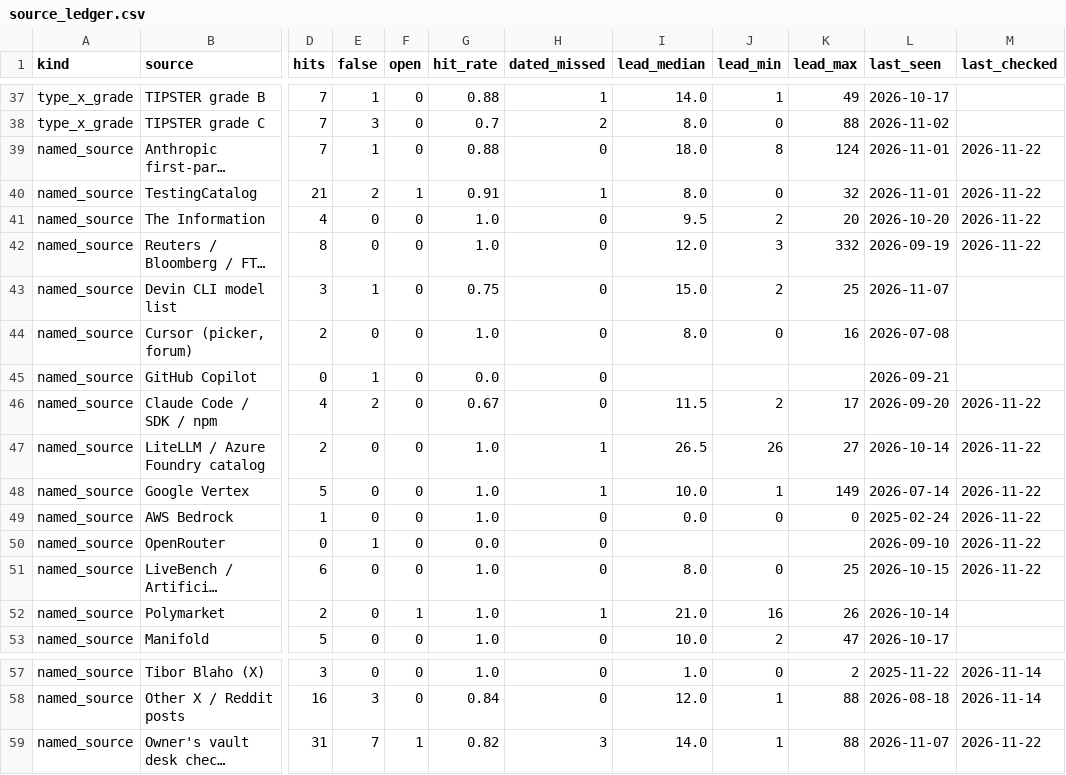
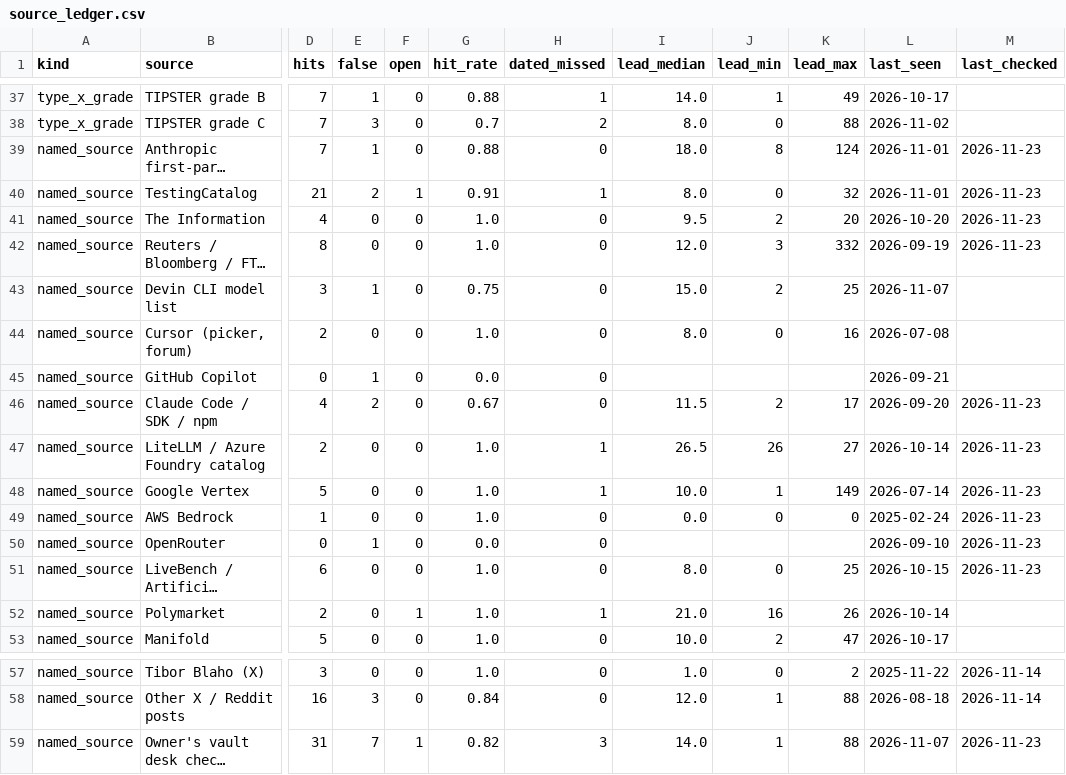
Before and after one commit to JacobBrooke95/Claude-Model-Guide, a CSV file: forecast/data/source_ledger.csv, drawn as a sheet; only a part is shown, gaps mark what is left out; long unchanged cells end in …; the diff names each change by its address in the sheet, - before the commit and + after, or states it on an @@ line.

```diff
--- a/forecast/data/source_ledger.csv
+++ b/forecast/data/source_ledger.csv
-M39:M42 (last_checked): 2026-11-22
+M39:M42 (last_checked): 2026-11-23
-M46:M51 (last_checked): 2026-11-22
+M46:M51 (last_checked): 2026-11-23
-M59 (last_checked): 2026-11-22
+M59 (last_checked): 2026-11-23
```
Also changed, not shown: forecast/forecast_log.csv, forecast/voice_forecast_log.csv, 13 other files.
